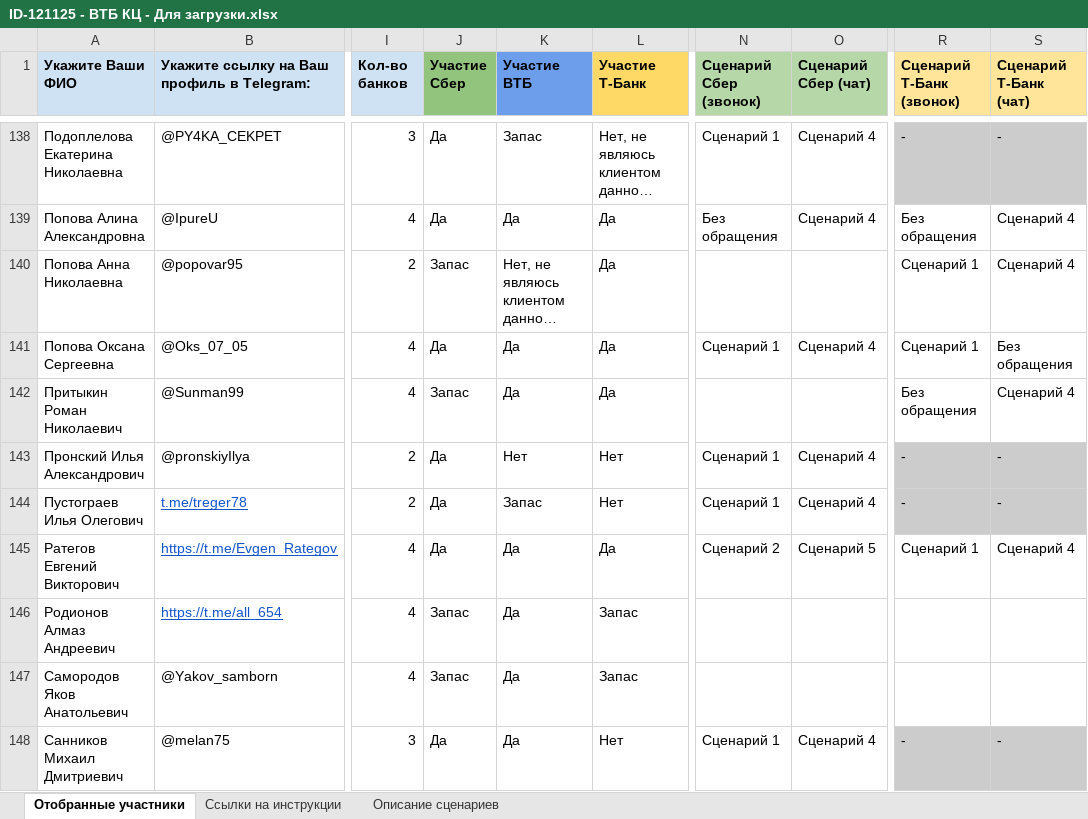
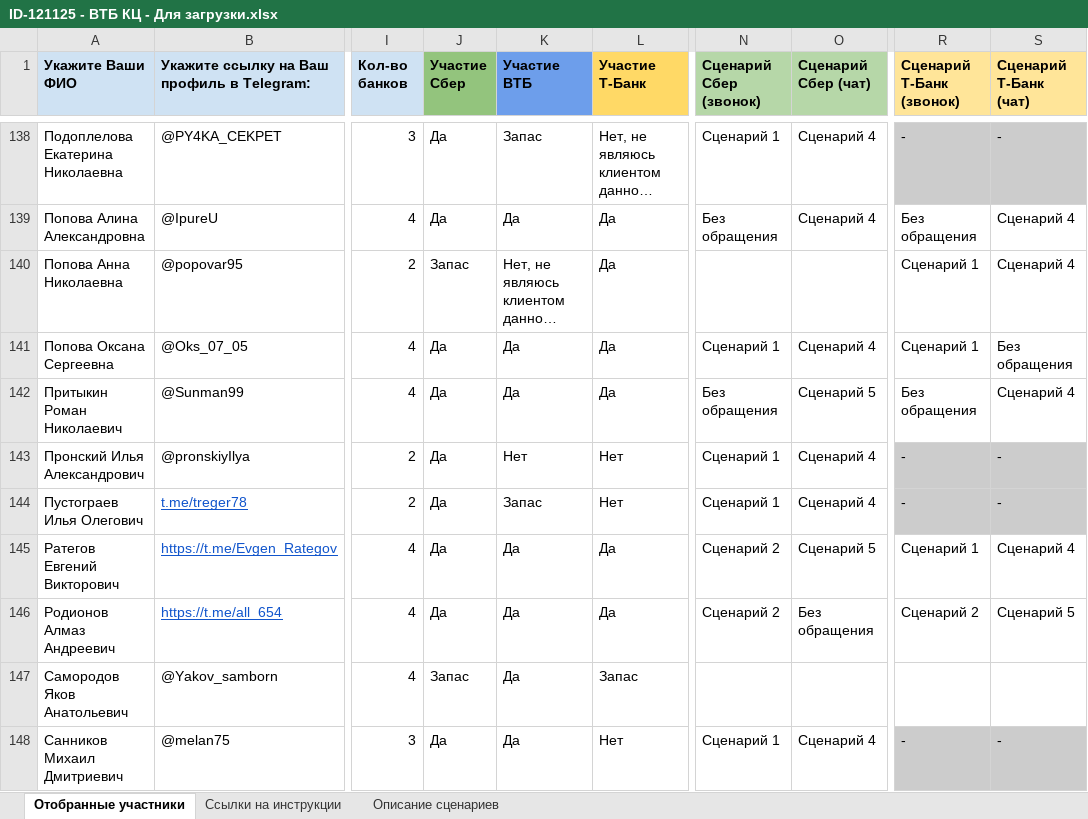
Before and after one commit to crowdtesting-ru/121125-, an Excel workbook: ID-121125 - ВТБ КЦ - Для загрузки.xlsx, sheet Отобранные участники, drawn as a sheet; only a part is shown, gaps mark what is left out; long unchanged cells end in …; values as stored, in another font and other column widths than the file's, no borders; charts and pictures and conditional formats not drawn; the diff covers the shown part only; the diff names each change by its address in the sheet, - before the commit and + after, or states it on an @@ line.

Commit message:
Add files via upload

```diff
--- a/ID-121125 - ВТБ КЦ - Для загрузки.xlsx (sheet Отобранные участники)
+++ b/ID-121125 - ВТБ КЦ - Для загрузки.xlsx (sheet Отобранные участники)
-J142 (Участие Сбер): Запас
+J142 (Участие Сбер): Да
-N142 (Сценарий Сбер (звонок)): (empty)
+N142 (Сценарий Сбер (звонок)): Без обращения
-O142 (Сценарий Сбер (чат)): (empty)
+O142 (Сценарий Сбер (чат)): Сценарий 5
-J146 (Участие Сбер): Запас
+J146 (Участие Сбер): Да
-L146 (Участие Т-Банк): Запас
+L146 (Участие Т-Банк): Да
-N146 (Сценарий Сбер (звонок)): (empty)
+N146 (Сценарий Сбер (звонок)): Сценарий 2
-O146 (Сценарий Сбер (чат)): (empty)
+O146 (Сценарий Сбер (чат)): Без обращения
-R146 (Сценарий Т-Банк (звонок)): (empty)
+R146 (Сценарий Т-Банк (звонок)): Сценарий 2
-S146 (Сценарий Т-Банк (чат)): (empty)
+S146 (Сценарий Т-Банк (чат)): Сценарий 5
```
Also changed, not shown: 22 edited cells elsewhere in this sheet.
